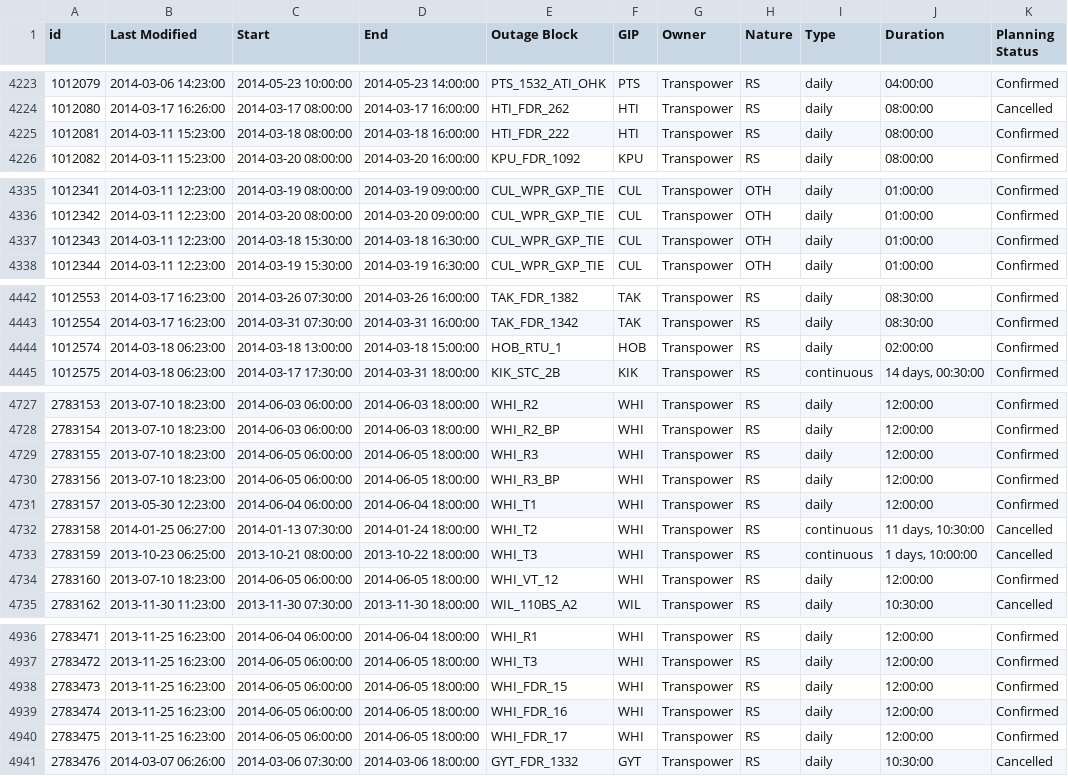
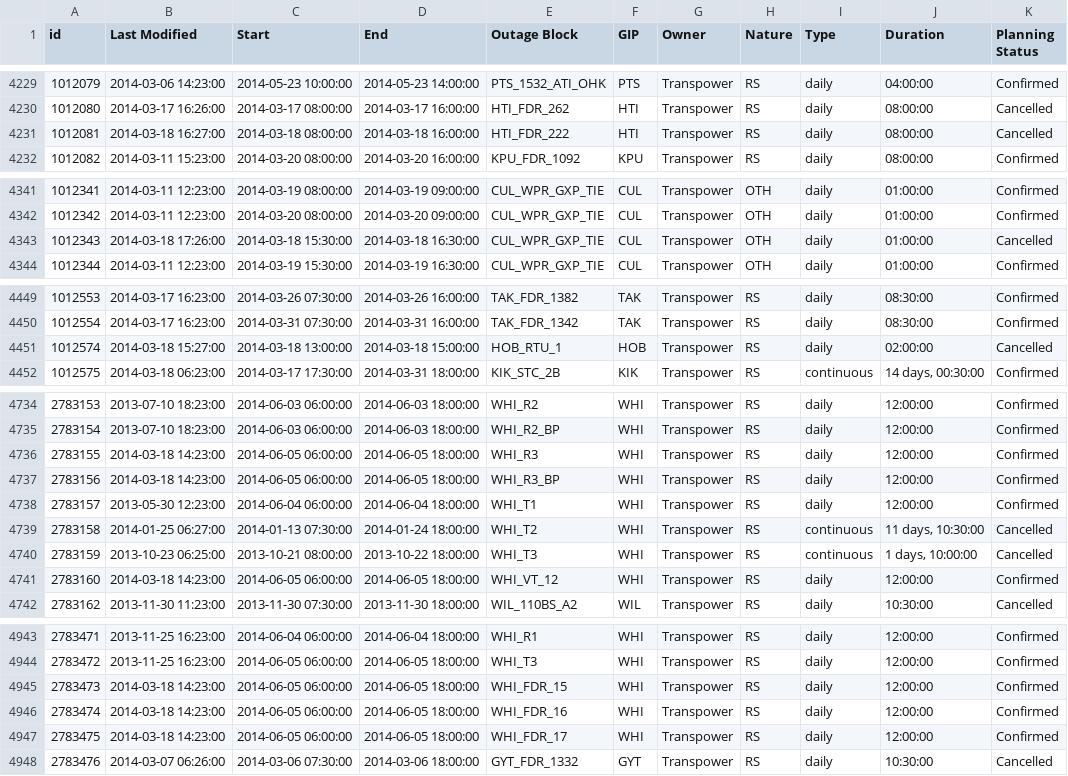
Before and after one commit to ElectricityAuthority/pocp, a CSV file: pocp_transmission_data_year.csv, drawn as a sheet; only a part is shown, gaps mark what is left out; the diff covers the shown part only.

```diff
--- a/pocp_transmission_data_year.csv
+++ b/pocp_transmission_data_year.csv
@@ -4224,3 +4230,3 @@ id,Last Modified,Start,End,Outage Block,GIP,Owner,Nature,Type,Duration,Planning
 1012080,2014-03-17 16:26:00,2014-03-17 08:00:00,2014-03-17 16:00:00,HTI_FDR_262,HTI,Transpower,RS,daily,08:00:00,Cancelled
-1012081,2014-03-11 15:23:00,2014-03-18 08:00:00,2014-03-18 16:00:00,HTI_FDR_222,HTI,Transpower,RS,daily,08:00:00,Confirmed
+1012081,2014-03-18 16:27:00,2014-03-18 08:00:00,2014-03-18 16:00:00,HTI_FDR_222,HTI,Transpower,RS,daily,08:00:00,Cancelled
 1012082,2014-03-11 15:23:00,2014-03-20 08:00:00,2014-03-20 16:00:00,KPU_FDR_1092,KPU,Transpower,RS,daily,08:00:00,Confirmed
@@ -4336,3 +4342,3 @@ id,Last Modified,Start,End,Outage Block,GIP,Owner,Nature,Type,Duration,Planning
 1012342,2014-03-11 12:23:00,2014-03-20 08:00:00,2014-03-20 09:00:00,CUL_WPR_GXP_TIE,CUL,Transpower,OTH,daily,01:00:00,Confirmed
-1012343,2014-03-11 12:23:00,2014-03-18 15:30:00,2014-03-18 16:30:00,CUL_WPR_GXP_TIE,CUL,Transpower,OTH,daily,01:00:00,Confirmed
+1012343,2014-03-18 17:26:00,2014-03-18 15:30:00,2014-03-18 16:30:00,CUL_WPR_GXP_TIE,CUL,Transpower,OTH,daily,01:00:00,Cancelled
 1012344,2014-03-11 12:23:00,2014-03-19 15:30:00,2014-03-19 16:30:00,CUL_WPR_GXP_TIE,CUL,Transpower,OTH,daily,01:00:00,Confirmed
@@ -4443,3 +4450,3 @@ id,Last Modified,Start,End,Outage Block,GIP,Owner,Nature,Type,Duration,Planning
 1012554,2014-03-17 16:23:00,2014-03-31 07:30:00,2014-03-31 16:00:00,TAK_FDR_1342,TAK,Transpower,RS,daily,08:30:00,Confirmed
-1012574,2014-03-18 06:23:00,2014-03-18 13:00:00,2014-03-18 15:00:00,HOB_RTU_1,HOB,Transpower,RS,daily,02:00:00,Confirmed
+1012574,2014-03-18 15:27:00,2014-03-18 13:00:00,2014-03-18 15:00:00,HOB_RTU_1,HOB,Transpower,RS,daily,02:00:00,Cancelled
 1012575,2014-03-18 06:23:00,2014-03-17 17:30:00,2014-03-31 18:00:00,KIK_STC_2B,KIK,Transpower,RS,continuous,"14 days, 00:30:00",Confirmed
@@ -4728,4 +4735,4 @@ id,Last Modified,Start,End,Outage Block,GIP,Owner,Nature,Type,Duration,Planning
 2783154,2013-07-10 18:23:00,2014-06-03 06:00:00,2014-06-03 18:00:00,WHI_R2_BP,WHI,Transpower,RS,daily,12:00:00,Confirmed
-2783155,2013-07-10 18:23:00,2014-06-05 06:00:00,2014-06-05 18:00:00,WHI_R3,WHI,Transpower,RS,daily,12:00:00,Confirmed
-2783156,2013-07-10 18:23:00,2014-06-05 06:00:00,2014-06-05 18:00:00,WHI_R3_BP,WHI,Transpower,RS,daily,12:00:00,Confirmed
+2783155,2014-03-18 14:23:00,2014-06-05 06:00:00,2014-06-05 18:00:00,WHI_R3,WHI,Transpower,RS,daily,12:00:00,Confirmed
+2783156,2014-03-18 14:23:00,2014-06-05 06:00:00,2014-06-05 18:00:00,WHI_R3_BP,WHI,Transpower,RS,daily,12:00:00,Confirmed
 2783157,2013-05-30 12:23:00,2014-06-04 06:00:00,2014-06-04 18:00:00,WHI_T1,WHI,Transpower,RS,daily,12:00:00,Confirmed
@@ -4733,3 +4740,3 @@ id,Last Modified,Start,End,Outage Block,GIP,Owner,Nature,Type,Duration,Planning
 2783159,2013-10-23 06:25:00,2013-10-21 08:00:00,2013-10-22 18:00:00,WHI_T3,WHI,Transpower,RS,continuous,"1 days, 10:00:00",Cancelled
-2783160,2013-07-10 18:23:00,2014-06-05 06:00:00,2014-06-05 18:00:00,WHI_VT_12,WHI,Transpower,RS,daily,12:00:00,Confirmed
+2783160,2014-03-18 14:23:00,2014-06-05 06:00:00,2014-06-05 18:00:00,WHI_VT_12,WHI,Transpower,RS,daily,12:00:00,Confirmed
 2783162,2013-11-30 11:23:00,2013-11-30 07:30:00,2013-11-30 18:00:00,WIL_110BS_A2,WIL,Transpower,RS,daily,10:30:00,Cancelled
@@ -4937,5 +4944,5 @@ id,Last Modified,Start,End,Outage Block,GIP,Owner,Nature,Type,Duration,Planning
 2783472,2013-11-25 16:23:00,2014-06-05 06:00:00,2014-06-05 18:00:00,WHI_T3,WHI,Transpower,RS,daily,12:00:00,Confirmed
-2783473,2013-11-25 16:23:00,2014-06-05 06:00:00,2014-06-05 18:00:00,WHI_FDR_15,WHI,Transpower,RS,daily,12:00:00,Confirmed
-2783474,2013-11-25 16:23:00,2014-06-05 06:00:00,2014-06-05 18:00:00,WHI_FDR_16,WHI,Transpower,RS,daily,12:00:00,Confirmed
-2783475,2013-11-25 16:23:00,2014-06-05 06:00:00,2014-06-05 18:00:00,WHI_FDR_17,WHI,Transpower,RS,daily,12:00:00,Confirmed
+2783473,2014-03-18 14:23:00,2014-06-05 06:00:00,2014-06-05 18:00:00,WHI_FDR_15,WHI,Transpower,RS,daily,12:00:00,Confirmed
+2783474,2014-03-18 14:23:00,2014-06-05 06:00:00,2014-06-05 18:00:00,WHI_FDR_16,WHI,Transpower,RS,daily,12:00:00,Confirmed
+2783475,2014-03-18 14:23:00,2014-06-05 06:00:00,2014-06-05 18:00:00,WHI_FDR_17,WHI,Transpower,RS,daily,12:00:00,Confirmed
 2783476,2014-03-07 06:26:00,2014-03-06 07:30:00,2014-03-06 18:00:00,GYT_FDR_1332,GYT,Transpower,RS,daily,10:30:00,Cancelled
```
Also changed, not shown: 8 added rows, 2 removed rows and 11 edited cells elsewhere in this file, pocp_data_year.csv, 1 other file.
